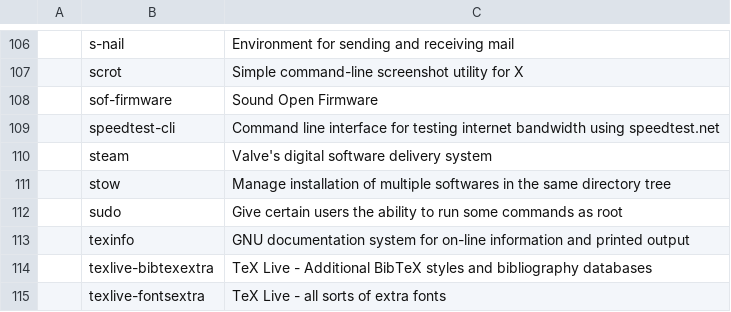
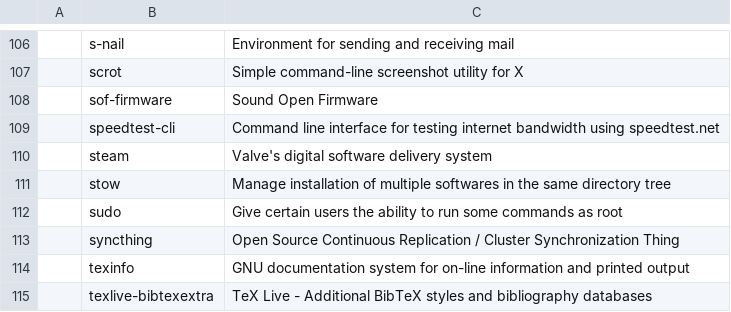
Before and after one commit to L1minus1/dotfiles, a CSV file: pkgList.csv, drawn as a sheet; only a part is shown, gaps mark what is left out; the shorter side is filled out with more unchanged rows; the diff names each change by its address in the sheet, - before the commit and + after, or states it on an @@ line.

Commit message:
automatic commit

```diff
--- a/pkgList.csv
+++ b/pkgList.csv
+row 113:  | syncthing | Open Source Continuous Replication / Cluster Synchronization Thing
```
